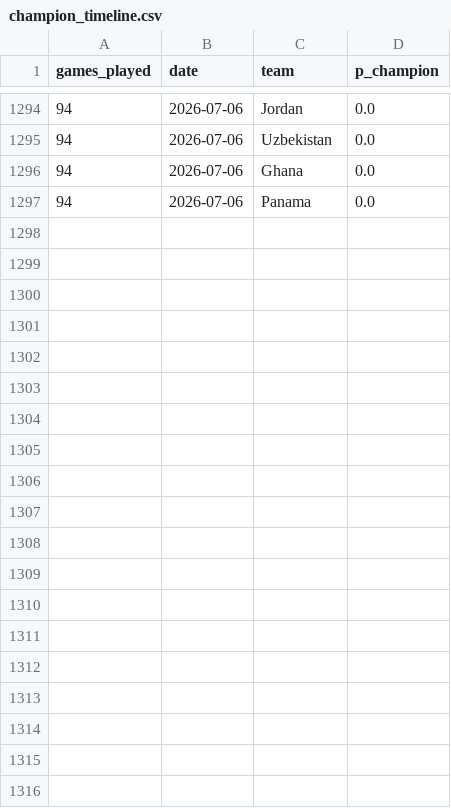
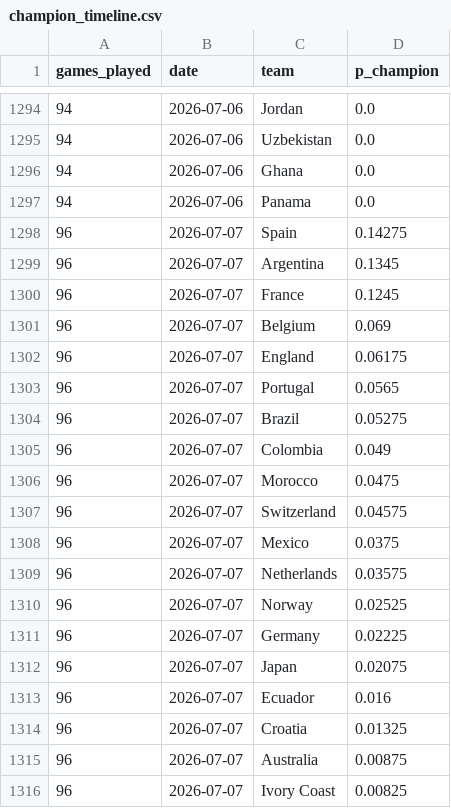
Before and after one commit to mariaob1201/2026wc-analytics, a CSV file: data/processed/champion_timeline.csv, drawn as a sheet; only a part is shown, gaps mark what is left out; the diff covers the shown part only.

```diff
--- a/data/processed/champion_timeline.csv
+++ b/data/processed/champion_timeline.csv
@@ -1297 +1297,20 @@ games_played,date,team,p_champion
 94,2026-07-06,Panama,0.0
+96,2026-07-07,Spain,0.14275
+96,2026-07-07,Argentina,0.1345
+96,2026-07-07,France,0.1245
+96,2026-07-07,Belgium,0.069
+96,2026-07-07,England,0.06175
+96,2026-07-07,Portugal,0.0565
+96,2026-07-07,Brazil,0.05275
+96,2026-07-07,Colombia,0.049
+96,2026-07-07,Morocco,0.0475
+96,2026-07-07,Switzerland,0.04575
+96,2026-07-07,Mexico,0.0375
+96,2026-07-07,Netherlands,0.03575
+96,2026-07-07,Norway,0.02525
+96,2026-07-07,Germany,0.02225
+96,2026-07-07,Japan,0.02075
+96,2026-07-07,Ecuador,0.016
+96,2026-07-07,Croatia,0.01325
+96,2026-07-07,Australia,0.00875
+96,2026-07-07,Ivory Coast,0.00825
```
Also changed, not shown: 29 added rows elsewhere in this file, data/processed/backtest.csv, data/processed/champion_tracker.csv, 17 other files.
